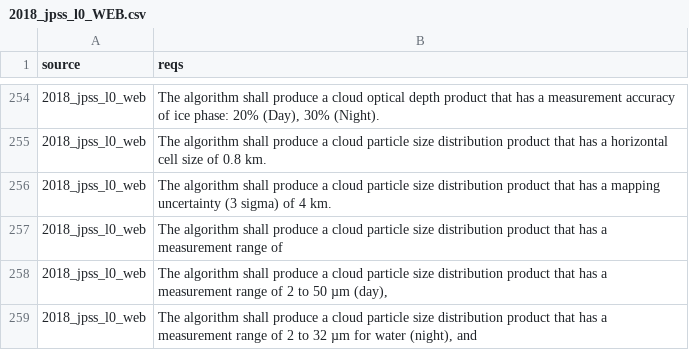
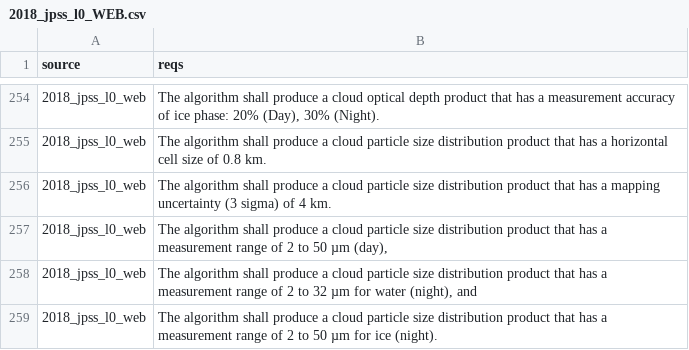
Before and after one commit to limshaocong/SysBERT, a CSV file: Requirements/Unlabelled/2018_jpss_l0_WEB.csv, drawn as a sheet; only a part is shown, gaps mark what is left out; the shorter side is filled out with more unchanged rows.

```diff
--- a/Requirements/Unlabelled/2018_jpss_l0_WEB.csv
+++ b/Requirements/Unlabelled/2018_jpss_l0_WEB.csv
@@ -256,3 +256,2 @@ source,reqs
 2018_jpss_l0_web,The algorithm shall produce a cloud particle size distribution product that has a mapping uncertainty (3 sigma) of 4 km.
-2018_jpss_l0_web,The algorithm shall produce a cloud particle size distribution product that has a measurement range of
 2018_jpss_l0_web,"The algorithm shall produce a cloud particle size distribution product that has a measurement range of 2 to 50 µm (day),"
```
Also changed, not shown: Requirements/Unlabelled/2007_trs_mrd_WEB.csv, Requirements/Unlabelled/2008_earthcare_WEB.csv, 17 other files.
